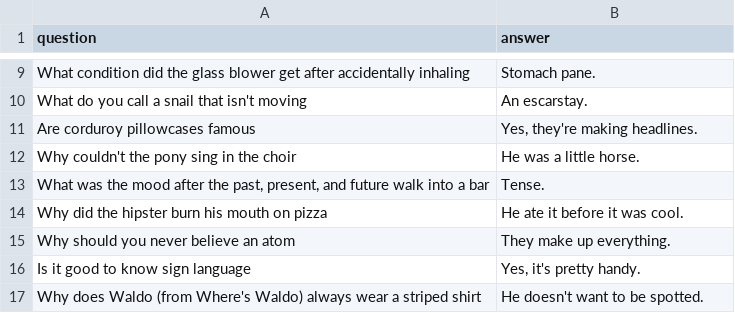
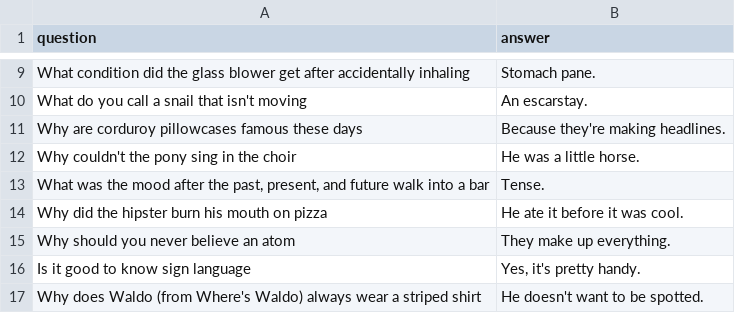
Before and after one commit to BigBangData/Puns, a CSV file: static/files/puns.csv, drawn as a sheet; only a part is shown, gaps mark what is left out; removed rows and columns are numbered as before the commit, all else as after; the diff names each change by its address in the sheet, - before the commit and + after, or states it on an @@ line.

```diff
--- a/static/files/puns.csv
+++ b/static/files/puns.csv
-row 11: Are corduroy pillowcases famous | Yes, they're making headlines.
+row 11: Why are corduroy pillowcases famous these days | Because they're making headlines.
```
Also changed, not shown: 3 other files.
